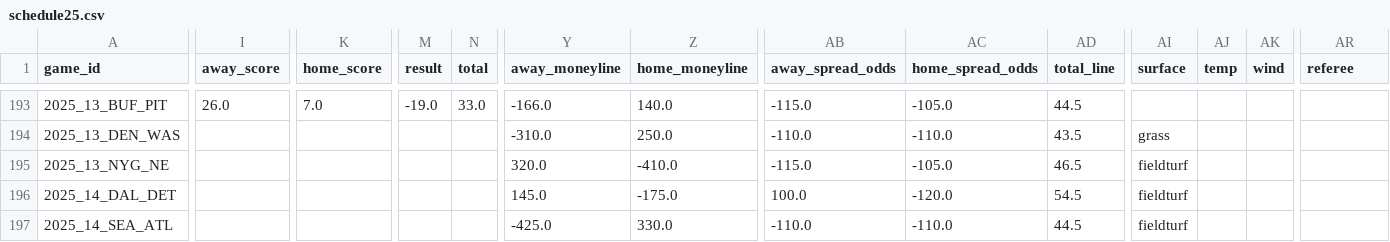
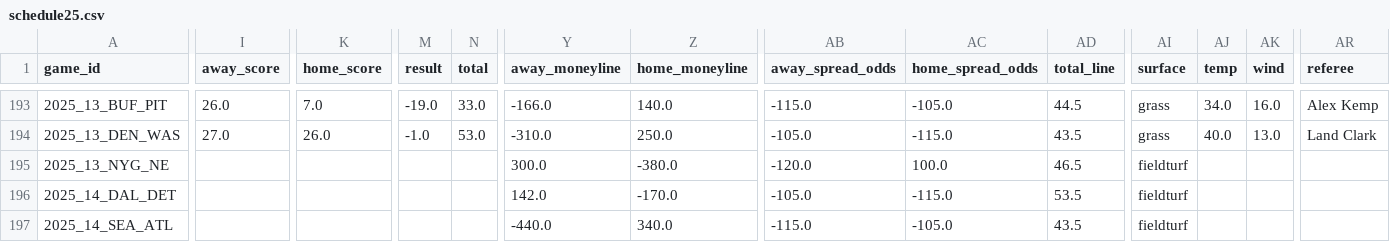
Before and after one commit to ChristopherDavisUCI/NFL2025-Simulation, a CSV file: schedules/schedule25.csv, drawn as a sheet; only a part is shown, gaps mark what is left out; the diff covers the shown part only; the diff names each change by its address in the sheet, - before the commit and + after, or states it on an @@ line.

```diff
--- a/schedules/schedule25.csv
+++ b/schedules/schedule25.csv
-AI193 (surface): (empty)
+AI193 (surface): grass
-AJ193 (temp): (empty)
+AJ193 (temp): 34.0
-AK193 (wind): (empty)
+AK193 (wind): 16.0
-AR193 (referee): (empty)
+AR193 (referee): Alex Kemp
-I194 (away_score): (empty)
+I194 (away_score): 27.0
-K194 (home_score): (empty)
+K194 (home_score): 26.0
-M194 (result): (empty)
+M194 (result): -1.0
-N194 (total): (empty)
+N194 (total): 53.0
-AB194 (away_spread_odds): -110.0
+AB194 (away_spread_odds): -105.0
-AC194 (home_spread_odds): -110.0
+AC194 (home_spread_odds): -115.0
-AJ194 (temp): (empty)
+AJ194 (temp): 40.0
-AK194 (wind): (empty)
+AK194 (wind): 13.0
-AR194 (referee): (empty)
+AR194 (referee): Land Clark
-Y195 (away_moneyline): 320.0
+Y195 (away_moneyline): 300.0
-Z195 (home_moneyline): -410.0
+Z195 (home_moneyline): -380.0
-AB195 (away_spread_odds): -115.0
+AB195 (away_spread_odds): -120.0
-AC195 (home_spread_odds): -105.0
+AC195 (home_spread_odds): 100.0
-Y196 (away_moneyline): 145.0
+Y196 (away_moneyline): 142.0
-Z196 (home_moneyline): -175.0
+Z196 (home_moneyline): -170.0
-AB196 (away_spread_odds): 100.0
+AB196 (away_spread_odds): -105.0
-AC196 (home_spread_odds): -120.0
+AC196 (home_spread_odds): -115.0
-AD196 (total_line): 54.5
+AD196 (total_line): 53.5
-Y197 (away_moneyline): -425.0
+Y197 (away_moneyline): -440.0
-Z197 (home_moneyline): 330.0
+Z197 (home_moneyline): 340.0
-AB197 (away_spread_odds): -110.0
+AB197 (away_spread_odds): -115.0
-AC197 (home_spread_odds): -110.0
+AC197 (home_spread_odds): -105.0
-AD197 (total_line): 44.5
+AD197 (total_line): 43.5
```
Also changed, not shown: 93 edited cells elsewhere in this file.
